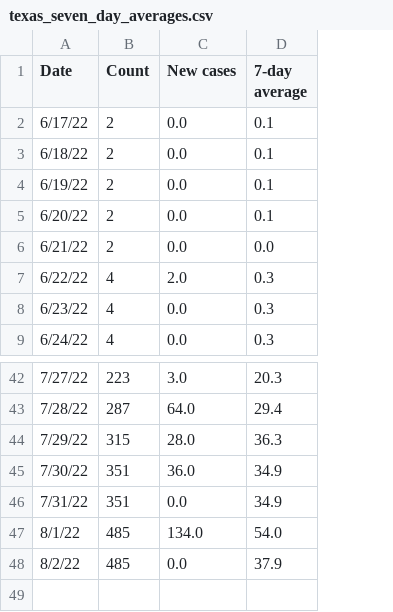
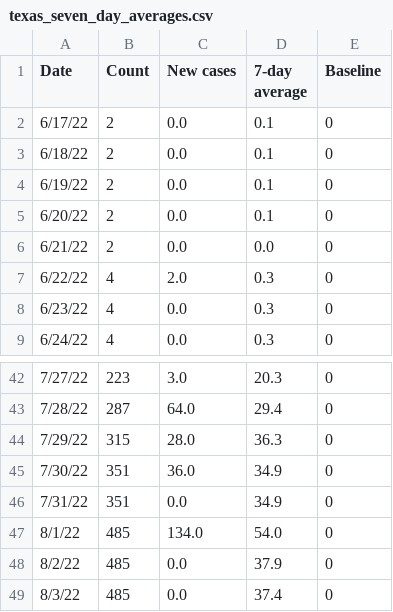
Before and after one commit to ryan-serpico/us-tx-monkeypox-tracker, a CSV file: data/texas_seven_day_averages.csv, drawn as a sheet; only a part is shown, gaps mark what is left out; the diff names each change by its address in the sheet, - before the commit and + after, or states it on an @@ line.

Commit message:
Latest data: Wed Aug  3 21:03:42 UTC 2022

```diff
--- a/data/texas_seven_day_averages.csv
+++ b/data/texas_seven_day_averages.csv
+column E (Baseline), rows 2-9: all 0; rows 42-48: all 0
+row 49: 8/3/22 | 485 | 0.0 | 37.4 | 0
```
Also changed, not shown: 3 other files.
